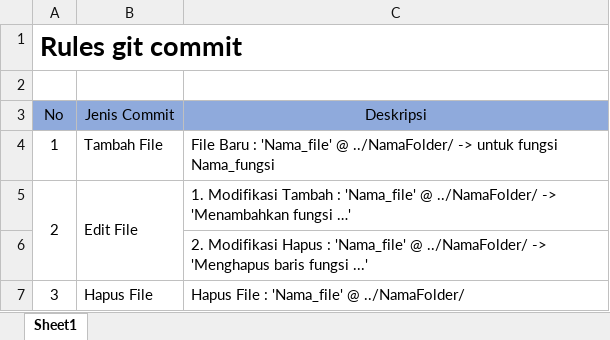
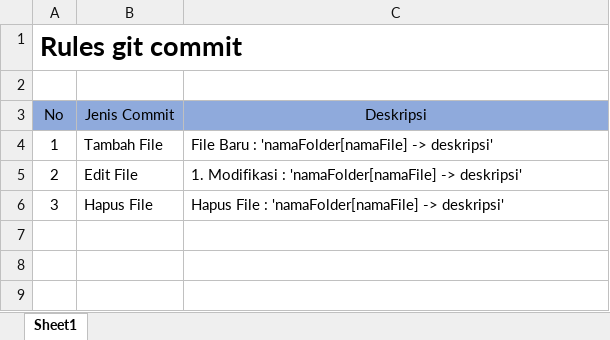
Before and after one commit to dzulfikriAlfik/latihan, an Excel workbook: MyGit Commit Rules.xlsx, sheet Sheet1, drawn as a sheet; values as stored, in another font and other column widths than the file's, no borders; removed rows and columns are numbered as before the commit, all else as after; the diff names each change by its address in the sheet, - before the commit and + after, or states it on an @@ line.

Commit message:
Modifikasi git rules

```diff
--- a/MyGit Commit Rules.xlsx (sheet Sheet1)
+++ b/MyGit Commit Rules.xlsx (sheet Sheet1)
-C4 (Deskripsi): …Baru : 'Nama_file' @ ../NamaFolder/ -> untuk fungsi Nama_fungsi
+C4 (Deskripsi): …Baru : 'namaFolder[namaFile] -> deskripsi'
-A5:A6 merged
-B5:B6 merged
-C5 (Deskripsi): 1. Modifikasi Tambah : 'Nama_file' @ ../NamaFolder/ -> 'Menambahkan fungsi …'
+C5 (Deskripsi): 1. Modifikasi : 'namaFolder[namaFile] -> deskripsi'
-row 6:  |  | 2. Modifikasi Hapus : 'Nama_file' @ ../NamaFolder/ -> 'Menghapus baris fungsi ...'
-C6 (Deskripsi): Hapus File : 'Nama_file' @ ../NamaFolder/
+C6 (Deskripsi): Hapus File : 'namaFolder[namaFile] -> deskripsi'
```
